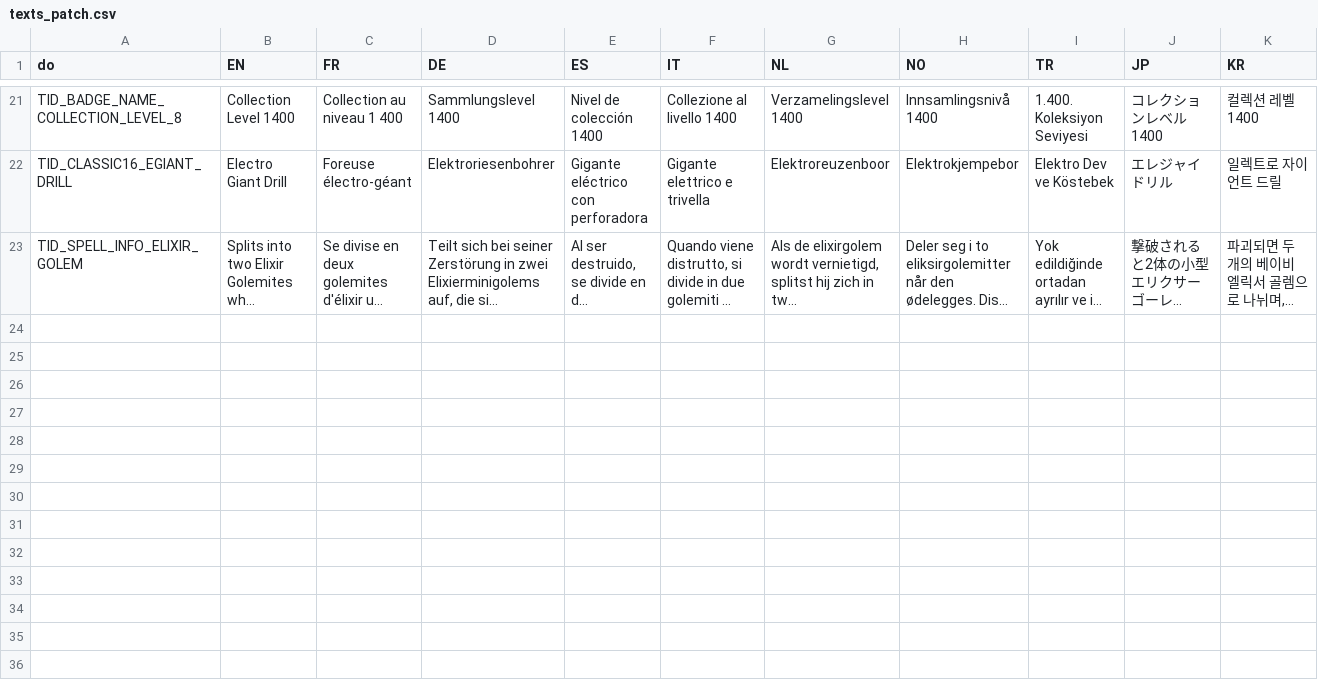
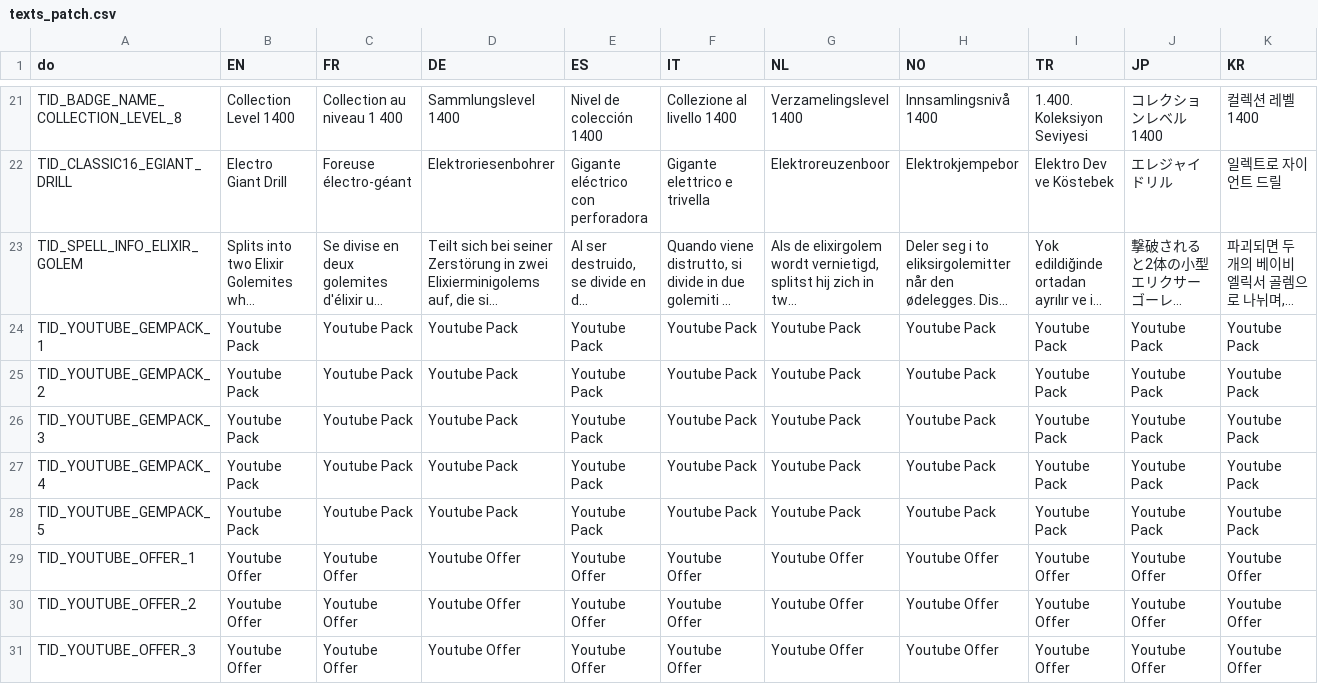
Before and after one commit to smlbiobot/cr-csv, a CSV file: assets/csv_client/texts_patch.csv, drawn as a sheet; only a part is shown, gaps mark what is left out; long unchanged cells end in …; rows hold the shown columns only; the diff names each change by its address in the sheet, - before the commit and + after, or states it on an @@ line.

```diff
--- a/assets/csv_client/texts_patch.csv
+++ b/assets/csv_client/texts_patch.csv
+row 24: TID_YOUTUBE_GEMPACK_1 | Youtube Pack | Youtube Pack | Youtube Pack | Youtube Pack | Youtube Pack | Youtube Pack | Youtube Pack | Youtube Pack | Youtube Pack | Youtube Pack
+row 25: TID_YOUTUBE_GEMPACK_2 | Youtube Pack | Youtube Pack | Youtube Pack | Youtube Pack | Youtube Pack | Youtube Pack | Youtube Pack | Youtube Pack | Youtube Pack | Youtube Pack
+row 26: TID_YOUTUBE_GEMPACK_3 | Youtube Pack | Youtube Pack | Youtube Pack | Youtube Pack | Youtube Pack | Youtube Pack | Youtube Pack | Youtube Pack | Youtube Pack | Youtube Pack
+row 27: TID_YOUTUBE_GEMPACK_4 | Youtube Pack | Youtube Pack | Youtube Pack | Youtube Pack | Youtube Pack | Youtube Pack | Youtube Pack | Youtube Pack | Youtube Pack | Youtube Pack
+row 28: TID_YOUTUBE_GEMPACK_5 | Youtube Pack | Youtube Pack | Youtube Pack | Youtube Pack | Youtube Pack | Youtube Pack | Youtube Pack | Youtube Pack | Youtube Pack | Youtube Pack
+row 29: TID_YOUTUBE_OFFER_1 | Youtube Offer | Youtube Offer | Youtube Offer | Youtube Offer | Youtube Offer | Youtube Offer | Youtube Offer | Youtube Offer | Youtube Offer | Youtube Offer
+row 30: TID_YOUTUBE_OFFER_2 | Youtube Offer | Youtube Offer | Youtube Offer | Youtube Offer | Youtube Offer | Youtube Offer | Youtube Offer | Youtube Offer | Youtube Offer | Youtube Offer
+row 31: TID_YOUTUBE_OFFER_3 | Youtube Offer | Youtube Offer | Youtube Offer | Youtube Offer | Youtube Offer | Youtube Offer | Youtube Offer | Youtube Offer | Youtube Offer | Youtube Offer
```
Also changed, not shown: assets/csv_client/billing_packages.csv, assets/csv_client/music.csv, 4 other files.
